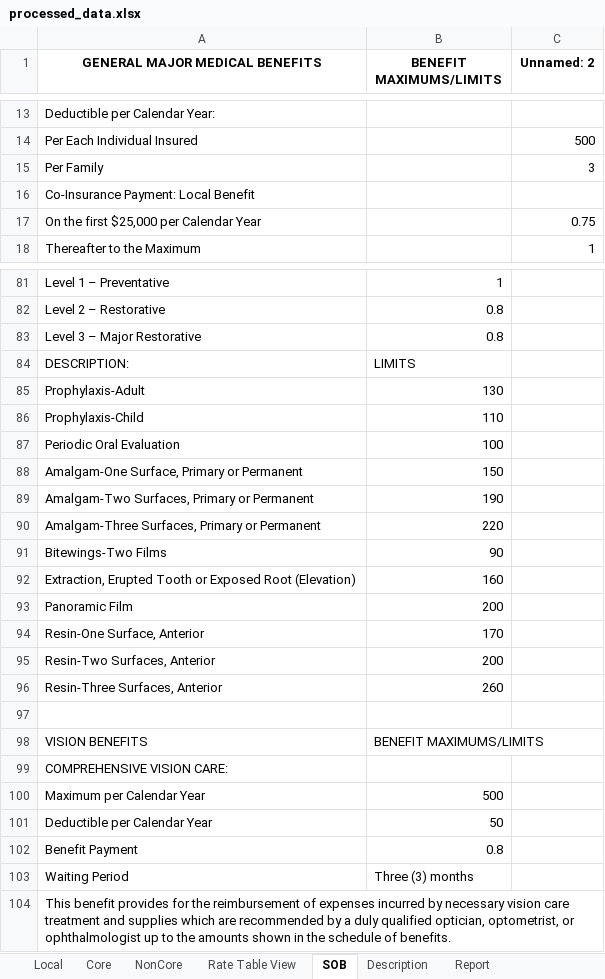
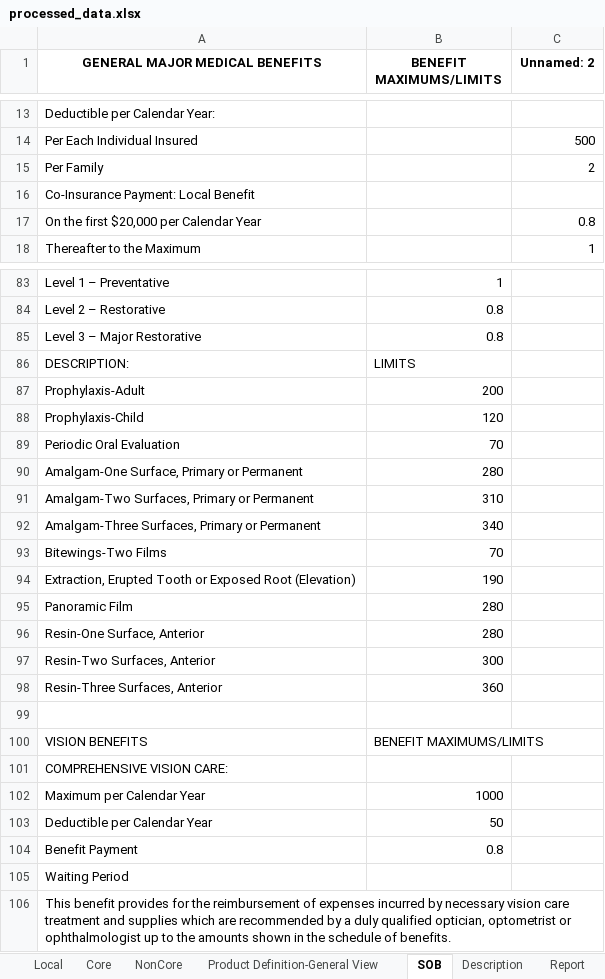
Before and after one commit to Guruprasad28500/AuditAutomation, an Excel workbook: processed/processed_data.xlsx, sheet SOB, drawn as a sheet; only a part is shown, gaps mark what is left out; values as stored, in another font and other column widths than the file's, no borders; removed rows and columns are numbered as before the commit, all else as after; the diff covers the shown part only; the diff names each change by its address in the sheet, - before the commit and + after, or states it on an @@ line.

```diff
--- a/processed/processed_data.xlsx (sheet SOB)
+++ b/processed/processed_data.xlsx (sheet SOB)
-sheet tab: Rate Table View
+sheet tab: Product Definition-General View
-C15 (Unnamed: 2): 3
+C15 (Unnamed: 2): 2
-row 17: On the first $25,000 per Calendar Year |  | 0.75
+row 17: On the first $20,000 per Calendar Year |  | 0.8
-B87 (BENEFIT MAXIMUMS/LIMITS): 130
+B87 (BENEFIT MAXIMUMS/LIMITS): 200
-B88 (BENEFIT MAXIMUMS/LIMITS): 110
+B88 (BENEFIT MAXIMUMS/LIMITS): 120
-B89 (BENEFIT MAXIMUMS/LIMITS): 100
+B89 (BENEFIT MAXIMUMS/LIMITS): 70
-B90 (BENEFIT MAXIMUMS/LIMITS): 150
+B90 (BENEFIT MAXIMUMS/LIMITS): 280
-B91 (BENEFIT MAXIMUMS/LIMITS): 190
+B91 (BENEFIT MAXIMUMS/LIMITS): 310
-B92 (BENEFIT MAXIMUMS/LIMITS): 220
+B92 (BENEFIT MAXIMUMS/LIMITS): 340
-B93 (BENEFIT MAXIMUMS/LIMITS): 90
+B93 (BENEFIT MAXIMUMS/LIMITS): 70
-B94 (BENEFIT MAXIMUMS/LIMITS): 160
+B94 (BENEFIT MAXIMUMS/LIMITS): 190
-B95 (BENEFIT MAXIMUMS/LIMITS): 200
+B95 (BENEFIT MAXIMUMS/LIMITS): 280
-B96 (BENEFIT MAXIMUMS/LIMITS): 170
+B96 (BENEFIT MAXIMUMS/LIMITS): 280
-B97 (BENEFIT MAXIMUMS/LIMITS): 200
+B97 (BENEFIT MAXIMUMS/LIMITS): 300
-B98 (BENEFIT MAXIMUMS/LIMITS): 260
+B98 (BENEFIT MAXIMUMS/LIMITS): 360
-B102 (BENEFIT MAXIMUMS/LIMITS): 500
+B102 (BENEFIT MAXIMUMS/LIMITS): 1000
-B105 (BENEFIT MAXIMUMS/LIMITS): Three (3) months
+B105 (BENEFIT MAXIMUMS/LIMITS): (empty)
-A106 (GENERAL MAJOR MEDICAL BENEFITS): …qualified optician, optometrist, or ophthalmologist…
+A106 (GENERAL MAJOR MEDICAL BENEFITS): …qualified optician, optometrist or ophthalmologist…
```
Also changed, not shown: 4 added rows, 2 removed rows and 28 edited cells elsewhere in this sheet, sheet Core, sheet NonCore, sheet Local, sheet Report, sheet Product Definition-General View, sheet Description.
